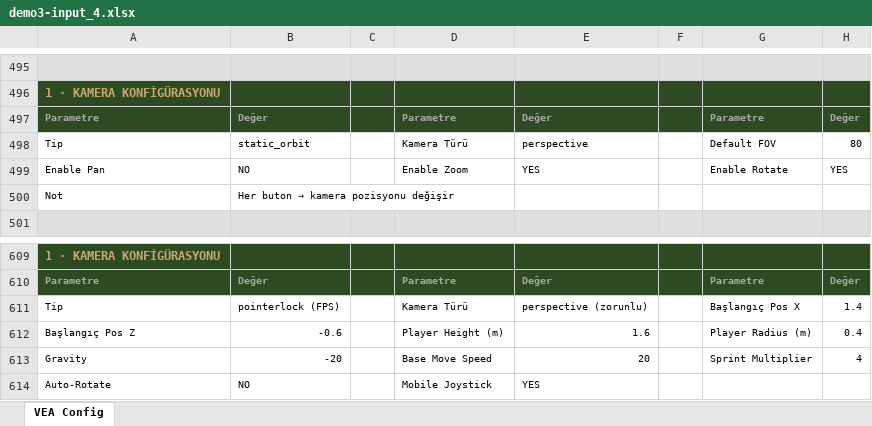
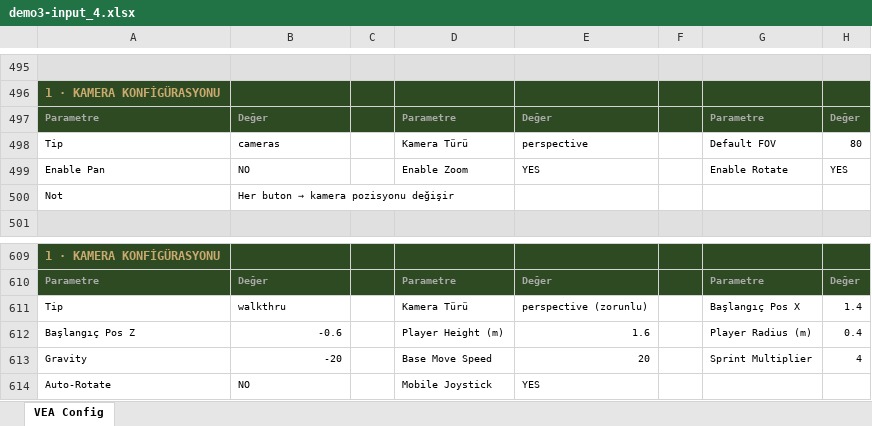
Before and after one commit to decentralize-dfw/domvs, an Excel workbook: demo3/demo3-input_4.xlsx, sheet VEA Config, drawn as a sheet; only a part is shown, gaps mark what is left out; values as stored, in another font and other column widths than the file's, no borders; the diff names each change by its address in the sheet, - before the commit and + after, or states it on an @@ line.

```diff
--- a/demo3/demo3-input_4.xlsx (sheet VEA Config)
+++ b/demo3/demo3-input_4.xlsx (sheet VEA Config)
-B498: static_orbit
+B498: cameras
-B611: pointerlock (FPS)
+B611: walkthru
```
